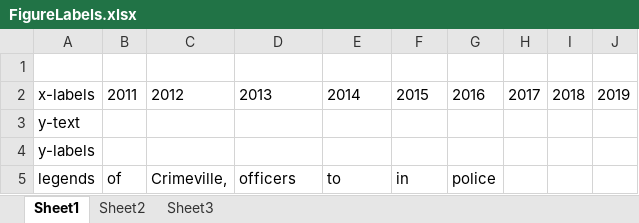
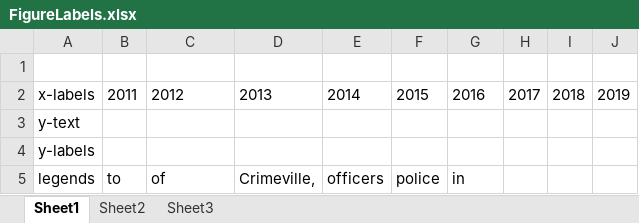
Before and after one commit to pegifenu/ChartReader, an Excel workbook: results/FigureLabels.xlsx, sheet Sheet1, drawn as a sheet; values as stored, in another font and other column widths than the file's, no borders; charts and pictures not drawn; the diff names each change by its address in the sheet, - before the commit and + after, or states it on an @@ line.

```diff
--- a/results/FigureLabels.xlsx (sheet Sheet1)
+++ b/results/FigureLabels.xlsx (sheet Sheet1)
-B5: of
+B5: to
-C5: Crimeville,
+C5: of
-D5: officers
+D5: Crimeville,
-E5: to
+E5: officers
-F5: in
+F5: police
-G5: police
+G5: in
```
Also changed, not shown: sheet Sheet2, charts or pictures, 4 other files.
